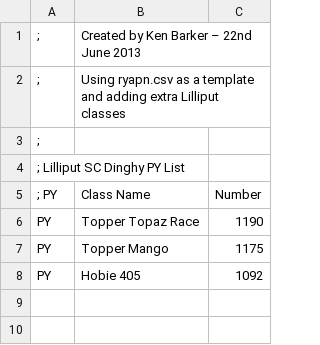
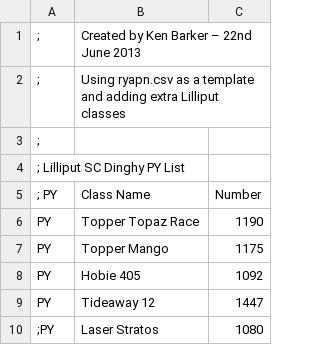
Before and after one commit to alexsn509/LilliputSc, a CSV file: 2014/Ratings/lscpn.csv, drawn as a sheet.

Commit message:
Correct and complete Wednesday's results
Fixed time for Martin Barker, added names and classes.
Added Tideaway 12 and Laser Stratos Trapeze PY (commented out for now).

```diff
--- a/2014/Ratings/lscpn.csv
+++ b/2014/Ratings/lscpn.csv
@@ -8 +8,3 @@ PY,Topper Mango,1175
 PY,Hobie 405,1092
+PY,Tideaway 12,1447
+;PY,Laser Stratos,1080
```
Also changed, not shown: 1 other file.
